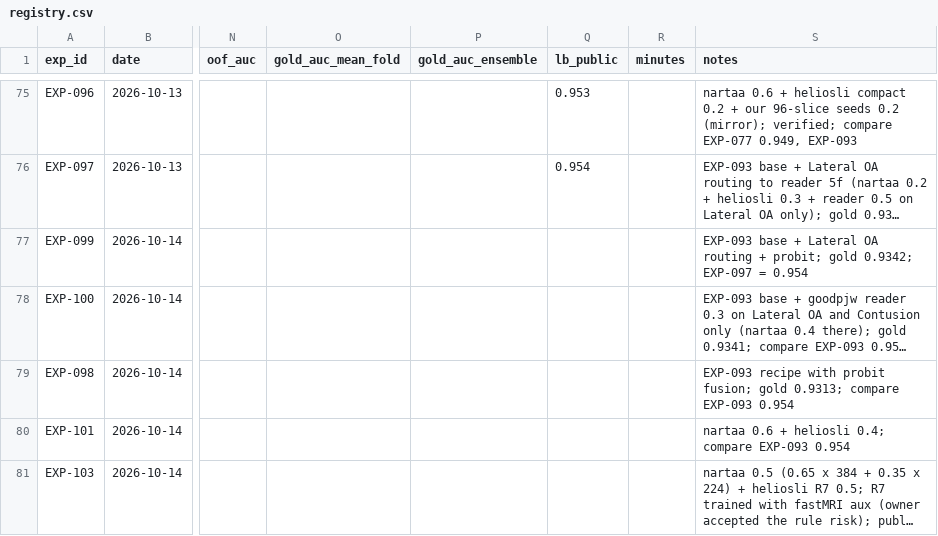
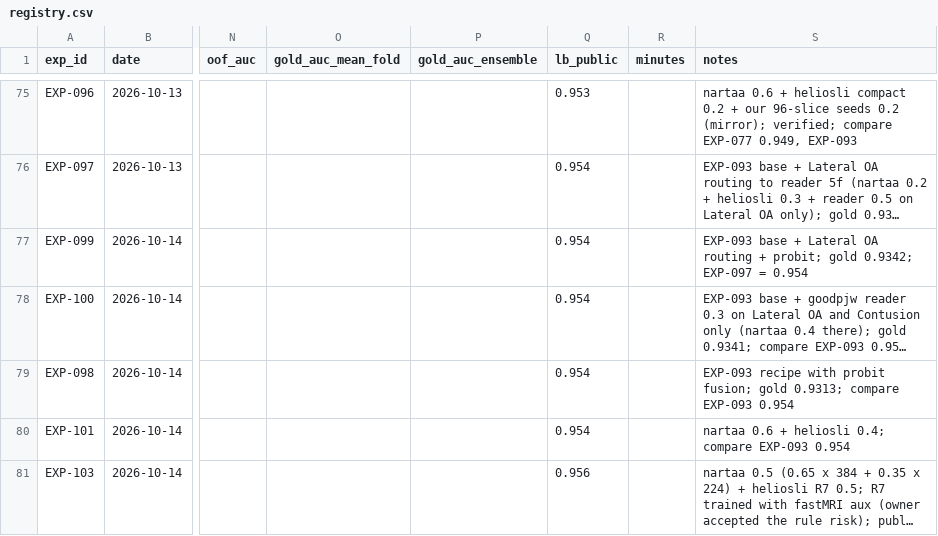
Before and after one commit to hllj/rsna-knee-abnormality-detection, a CSV file: experiments/registry.csv, drawn as a sheet; only a part is shown, gaps mark what is left out; long unchanged cells end in …; the diff names each change by its address in the sheet, - before the commit and + after, or states it on an @@ line.

```diff
--- a/experiments/registry.csv
+++ b/experiments/registry.csv
-Q77:Q80 (lb_public): (empty)
+Q77:Q80 (lb_public): 0.954
-Q81 (lb_public): (empty)
+Q81 (lb_public): 0.956
```
Also changed, not shown: 2 other files.
